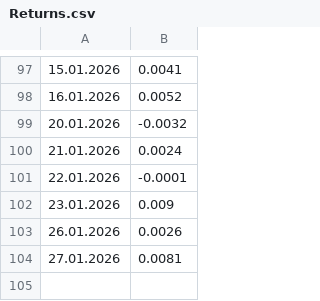
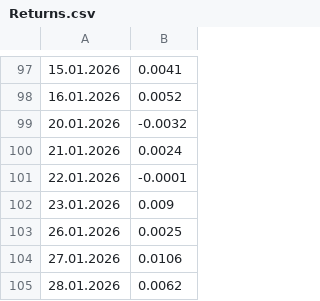
Before and after one commit to LuxSire/Trading_Strategy, a CSV file: public/Returns.csv, drawn as a sheet; only a part is shown, gaps mark what is left out.

Commit message:
returns update

```diff
--- a/public/Returns.csv
+++ b/public/Returns.csv
@@ -102,3 +102,4 @@
 23.01.2026,0.009
-26.01.2026,0.0026
-27.01.2026,0.0081
+26.01.2026,0.0025
+27.01.2026,0.0106
+28.01.2026,0.0062
```
